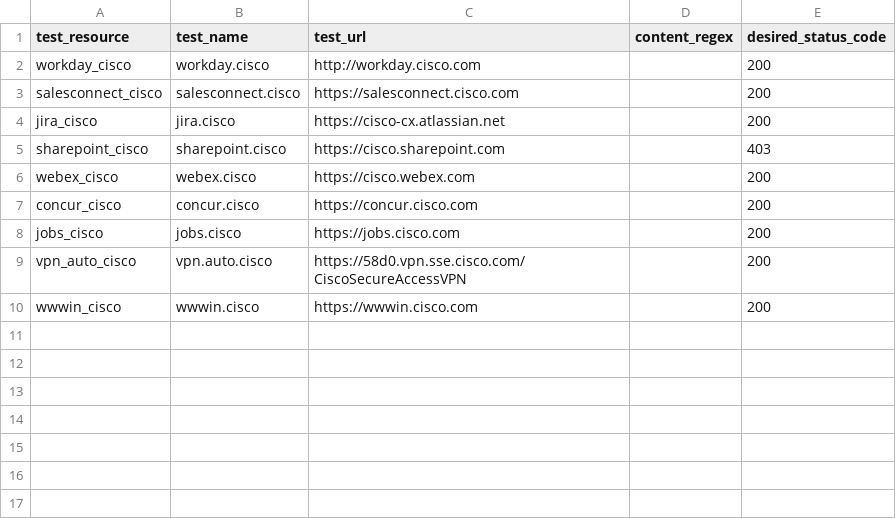
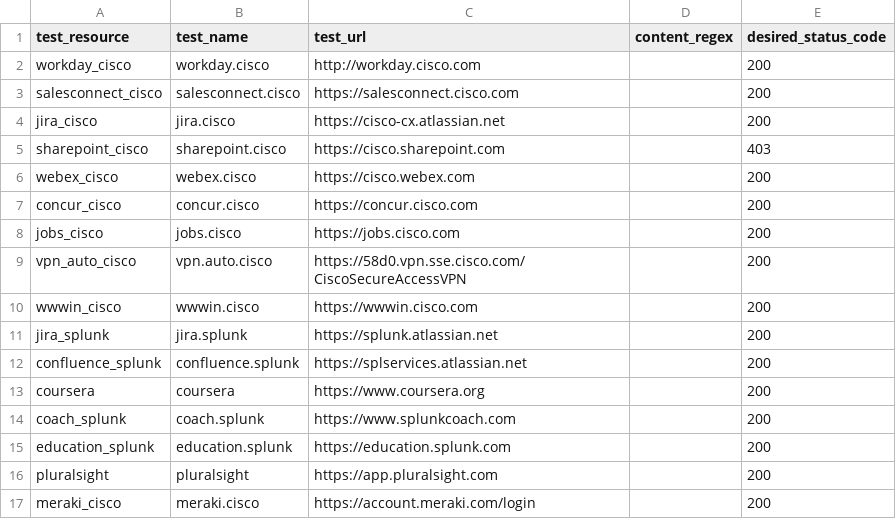
Before and after one commit to ciscoSpeaker/thousandeyes, a CSV file: hybridwork/HTTPtests.csv, drawn as a sheet.

Commit message:
Update HTTPtests.csv

```diff
--- a/hybridwork/HTTPtests.csv
+++ b/hybridwork/HTTPtests.csv
@@ -10 +10,8 @@ test_resource,test_name,test_url,content_regex,desired_status_code
 "wwwin_cisco","wwwin.cisco","https://wwwin.cisco.com","",200
+"jira_splunk","jira.splunk","https://splunk.atlassian.net","",200
+"confluence_splunk","confluence.splunk","https://splservices.atlassian.net","",200
+"coursera","coursera","https://www.coursera.org","",200
+"coach_splunk","coach.splunk","https://www.splunkcoach.com","",200
+"education_splunk","education.splunk","https://education.splunk.com","",200
+"pluralsight","pluralsight","https://app.pluralsight.com","",200
+"meraki_cisco","meraki.cisco","https://account.meraki.com/login","",200
```
